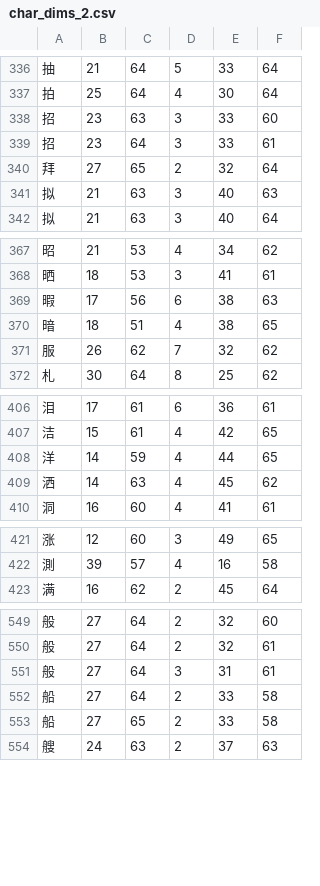
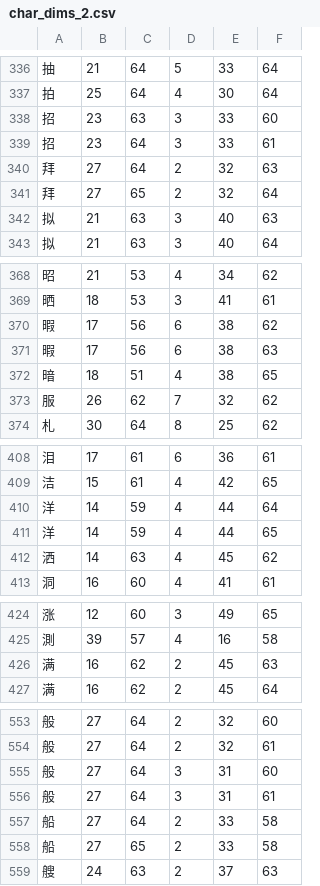
Before and after one commit to KarlTDebiec/Scinoephile, a CSV file: scinoephile/data/ocr/char_dims_2.csv, drawn as a sheet; only a part is shown, gaps mark what is left out.

```diff
--- a/scinoephile/data/ocr/char_dims_2.csv
+++ b/scinoephile/data/ocr/char_dims_2.csv
@@ -339,2 +339,3 @@
 招,23,64,3,33,61
+拜,27,64,2,32,63
 拜,27,65,2,32,64
@@ -368,2 +369,3 @@
 晒,18,53,3,41,61
+暇,17,56,6,38,62
 暇,17,56,6,38,63
@@ -407,2 +409,3 @@
 洁,15,61,4,42,65
+洋,14,59,4,44,64
 洋,14,59,4,44,65
@@ -422,2 +425,3 @@
 測,39,57,4,16,58
+满,16,62,2,45,63
 满,16,62,2,45,64
@@ -550,2 +554,3 @@
 般,27,64,2,32,61
+般,27,64,3,31,60
 般,27,64,3,31,61
```
Also changed, not shown: scinoephile/data/ocr/char_dims_1.csv, 1 other file.
